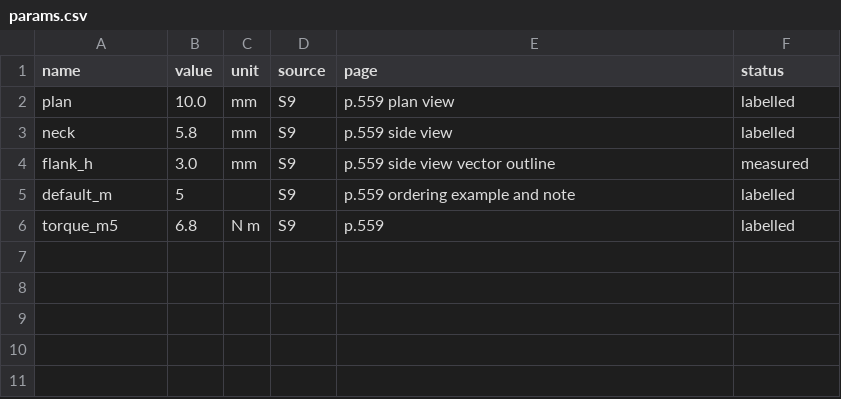
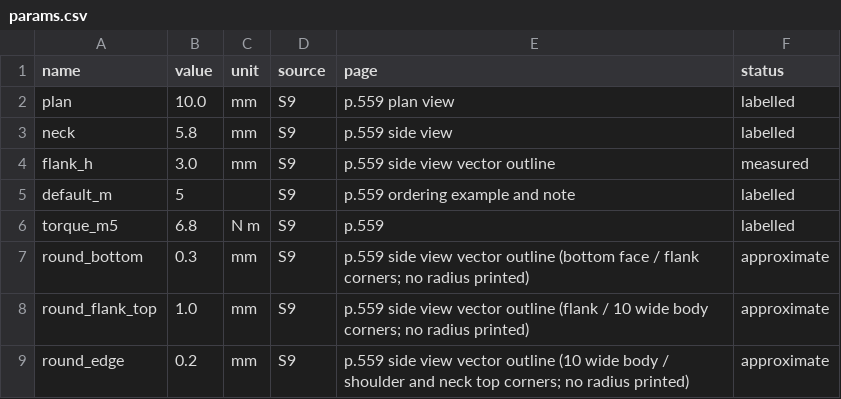
Before and after one commit to raykholo/solidcraft-catalogue-parts, a CSV file: vendors/misumi/hnt/t-nut/data/params.csv, drawn as a sheet.

Commit message:
Extrusions match the catalogue's printed area and Ix/Iy; T-nut matches its drawing; tapped holes modelled at the tap drill

```diff
--- a/vendors/misumi/hnt/t-nut/data/params.csv
+++ b/vendors/misumi/hnt/t-nut/data/params.csv
@@ -6 +6,4 @@ default_m,5,,S9,p.559 ordering example and note,labelled
 torque_m5,6.8,N m,S9,p.559,labelled
+round_bottom,0.3,mm,S9,p.559 side view vector outline (bottom face / flank corners; no radius printed),approximate
+round_flank_top,1.0,mm,S9,p.559 side view vector outline (flank / 10 wide body corners; no radius printed),approximate
+round_edge,0.2,mm,S9,p.559 side view vector outline (10 wide body / shoulder and neck top corners; no radius printed),approximate
```
Also changed, not shown: 22 other files.
